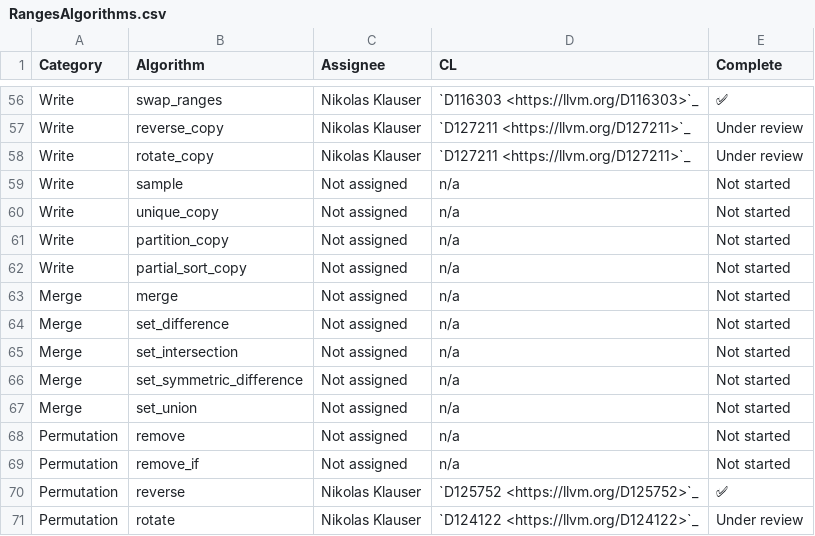
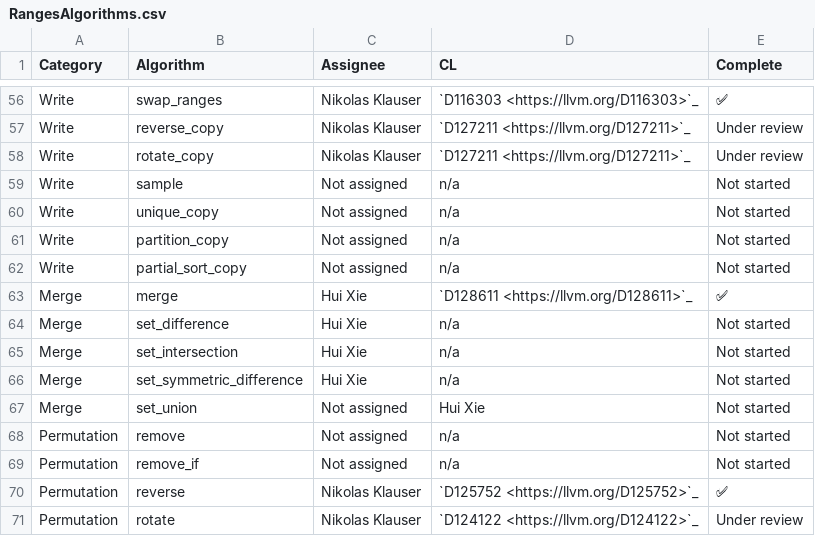
Before and after one commit to Manoj-Kumar-BV/llvm-project, a CSV file: libcxx/docs/Status/RangesAlgorithms.csv, drawn as a sheet; only a part is shown, gaps mark what is left out.

Commit message:
[libc++] Implement `std::ranges::merge`
Implement `std::ranges::merge`. added unit tests

Differential Revision: https://reviews.llvm.org/D128611

```diff
--- a/libcxx/docs/Status/RangesAlgorithms.csv
+++ b/libcxx/docs/Status/RangesAlgorithms.csv
@@ -62,7 +62,7 @@ Write,partition_copy,Not assigned,n/a,Not started
 Write,partial_sort_copy,Not assigned,n/a,Not started
-Merge,merge,Not assigned,n/a,Not started
-Merge,set_difference,Not assigned,n/a,Not started
-Merge,set_intersection,Not assigned,n/a,Not started
-Merge,set_symmetric_difference,Not assigned,n/a,Not started
-Merge,set_union,Not assigned,n/a,Not started
+Merge,merge,Hui Xie,`D128611 <https://llvm.org/D128611>`_,✅
+Merge,set_difference,Hui Xie,n/a,Not started
+Merge,set_intersection,Hui Xie,n/a,Not started
+Merge,set_symmetric_difference,Hui Xie,n/a,Not started
+Merge,set_union,Not assigned,Hui Xie,Not started
 Permutation,remove,Not assigned,n/a,Not started
```
Also changed, not shown: 9 other files.
